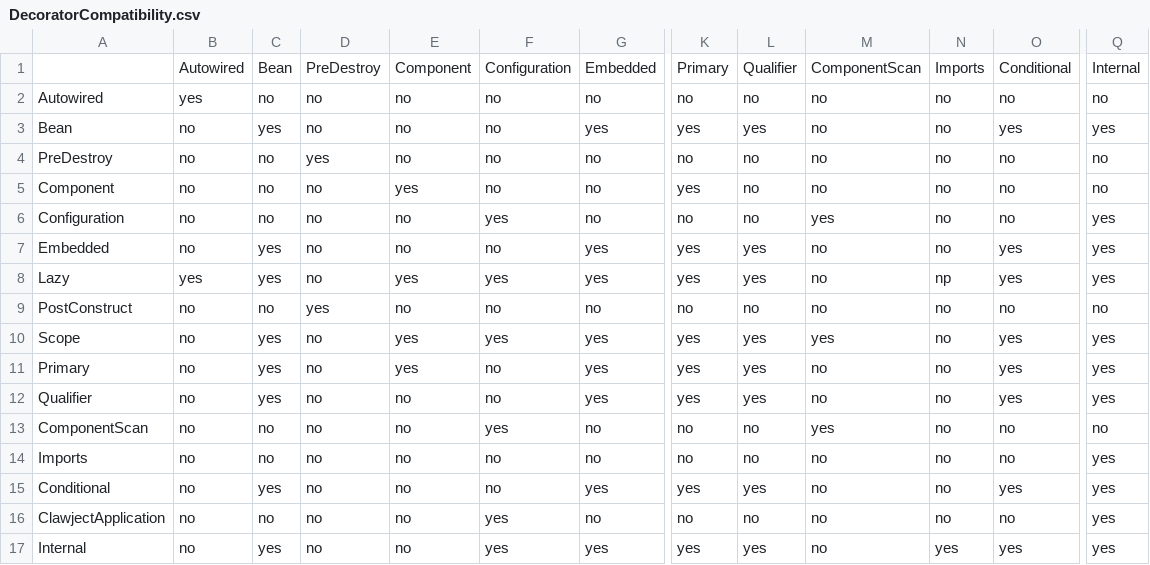
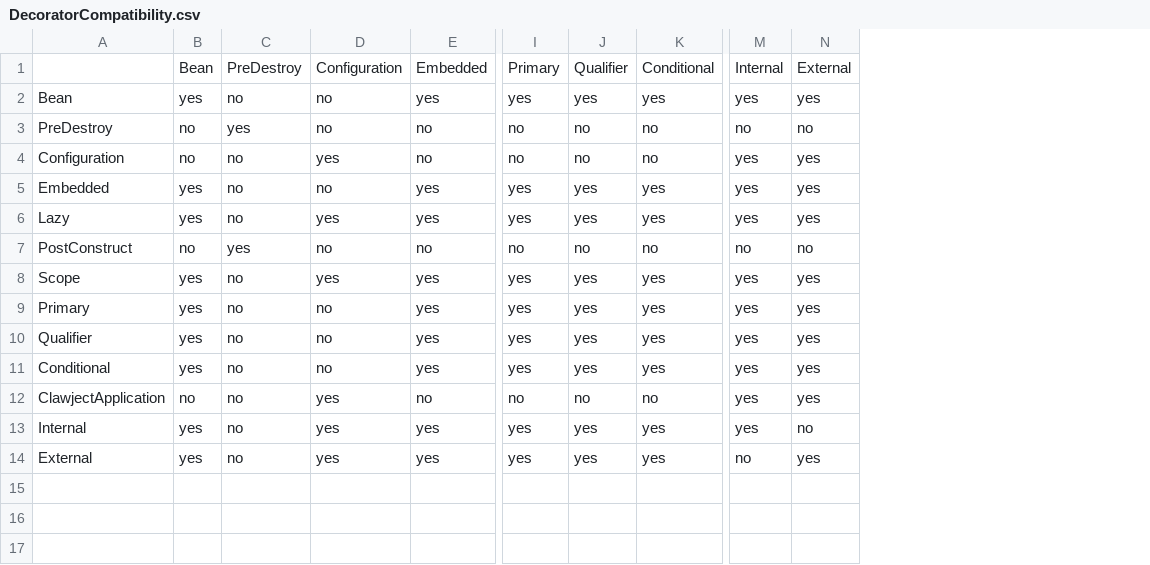
Before and after one commit to clawject/clawject, a CSV file: packages/clawject/src/compile-time/core/decorator-processor/csv/DecoratorCompatibility.csv, drawn as a sheet; only a part is shown, gaps mark what is left out; removed rows and columns are numbered as before the commit, all else as after; rows hold the shown columns only; the diff names each change by its address in the sheet, - before the commit and + after, or states it on an @@ line.

Commit message:
Application mode: External and Internal beans

```diff
--- a/packages/clawject/src/compile-time/core/decorator-processor/csv/DecoratorCompatibility.csv
+++ b/packages/clawject/src/compile-time/core/decorator-processor/csv/DecoratorCompatibility.csv
-column B, row 1: Autowired; rows 3-4: no | no; rows 6-12: no | no | yes | no | no | no | no; rows 15-17: all no
-column E, row 1: Component; rows 3-4: no | no; rows 6-12: no | no | yes | no | yes | yes | no; rows 15-17: all no
-column M, row 1: ComponentScan; rows 3-4: no | no; rows 6-12: yes | no | no | no | yes | no | no; rows 15-17: all no
-column N, row 1: Imports; rows 3-4: no | no; rows 6-12: no | no | np | no | no | no | no; rows 15-17: no | no | yes
+column N, rows 1-13: External | yes | no | yes | yes | yes | no | yes | yes | yes | yes | yes | no
-row 2: Autowired | yes | no | no | no | no | no | no | no | no | no | no | no
-row 5: Component | no | no | no | yes | no | no | yes | no | no | no | no | no
-row 13: ComponentScan | no | no | no | no | yes | no | no | no | yes | no | no | no
-row 14: Imports | no | no | no | no | no | no | no | no | no | no | no | yes
+row 14: External | yes | no | yes | yes | yes | yes | yes | no | yes
```
Also changed, not shown: packages/clawject/src/compile-time/core/decorator-processor/csv/DecoratorArguments.csv, packages/clawject/src/compile-time/core/decorator-processor/csv/DecoratorParents.csv, 42 other files.
